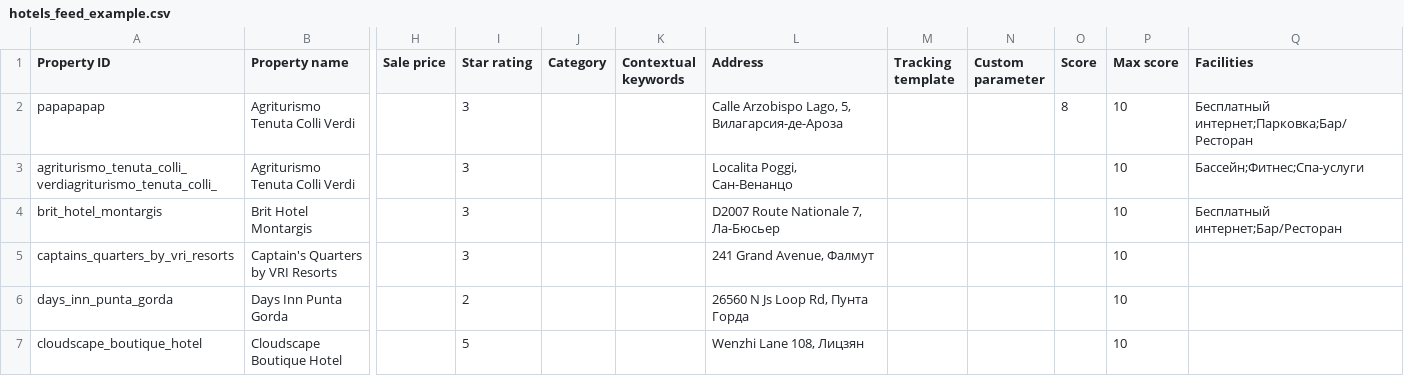
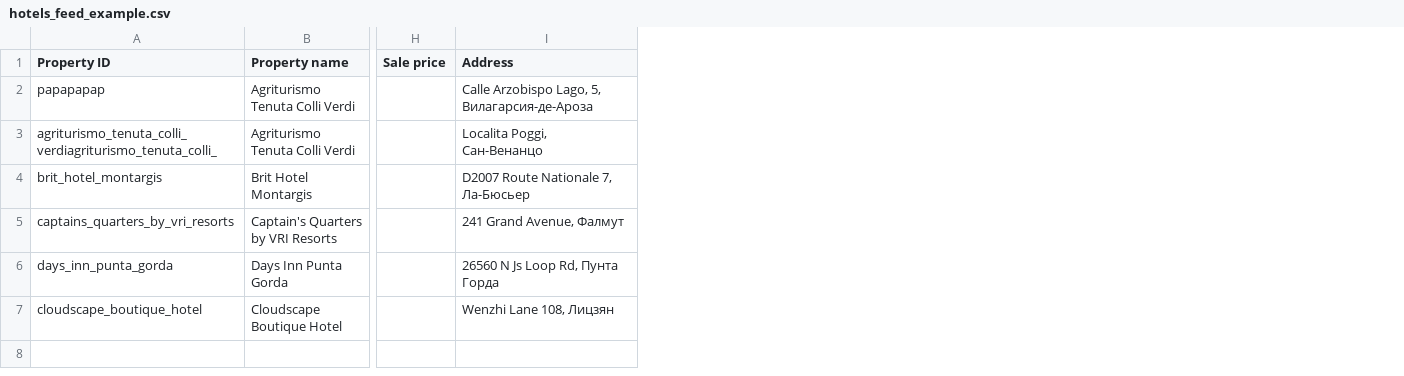
Before and after one commit to boltnev/dynamic-feeds, a CSV file: hotels_feed_example.csv, drawn as a sheet; only a part is shown, gaps mark what is left out; the diff names each change by its address in the sheet, - before the commit and + after, or states it on an @@ line.

Commit message:
Update hotels_feed_example.csv

```diff
--- a/hotels_feed_example.csv
+++ b/hotels_feed_example.csv
-column I (Star rating), rows 2-7: 3 | 3 | 3 | 3 | 2 | 5
-column J (Category), empty
-column K (Contextual keywords), empty
-column M (Tracking template), empty
-column N (Custom parameter), empty
-column O (Score), row 2: 8
-column P (Max score), rows 2-7: all 10
-column Q (Facilities), rows 2-4: Бесплатный интернет;Парковка;Бар/Ресторан | Бассейн;Фитнес;Спа-услуги | Бесплатный интернет;Бар/Ресторан
```
